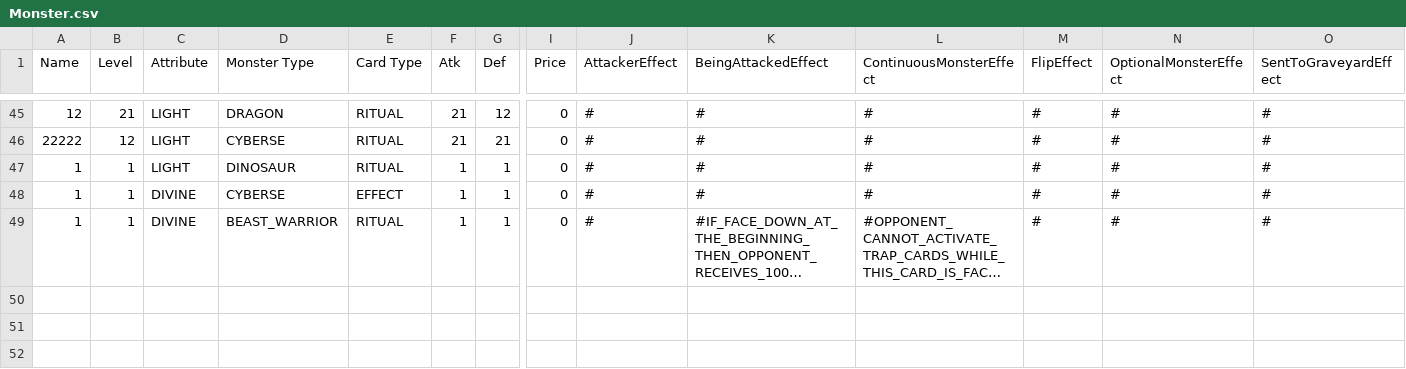
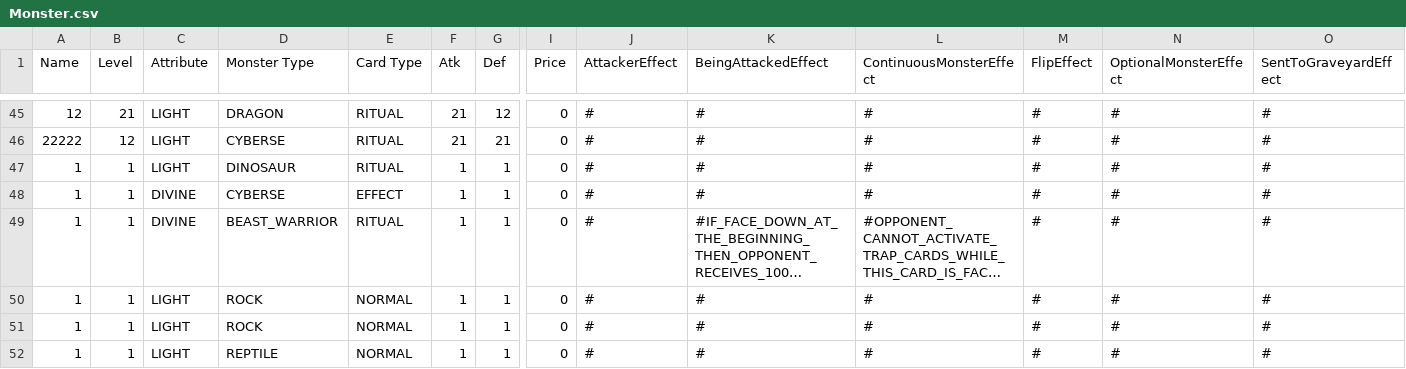
Before and after one commit to Advanced-Programming-2021/project-team-20, a CSV file: Resourses/CSV/Monster.csv, drawn as a sheet; only a part is shown, gaps mark what is left out; long unchanged cells end in …; rows hold the shown columns only; the diff names each change by its address in the sheet, - before the commit and + after, or states it on an @@ line.

Commit message:
//beauty of monster in CardCreatorController has been finished

```diff
--- a/Resourses/CSV/Monster.csv
+++ b/Resourses/CSV/Monster.csv
+row 50: 1 | 1 | LIGHT | ROCK | NORMAL | 1 | 1 | 0 | # | # | # | # | # | #
+row 51: 1 | 1 | LIGHT | ROCK | NORMAL | 1 | 1 | 0 | # | # | # | # | # | #
+row 52: 1 | 1 | LIGHT | REPTILE | NORMAL | 1 | 1 | 0 | # | # | # | # | # | #
```
Also changed, not shown: 1 other file.
